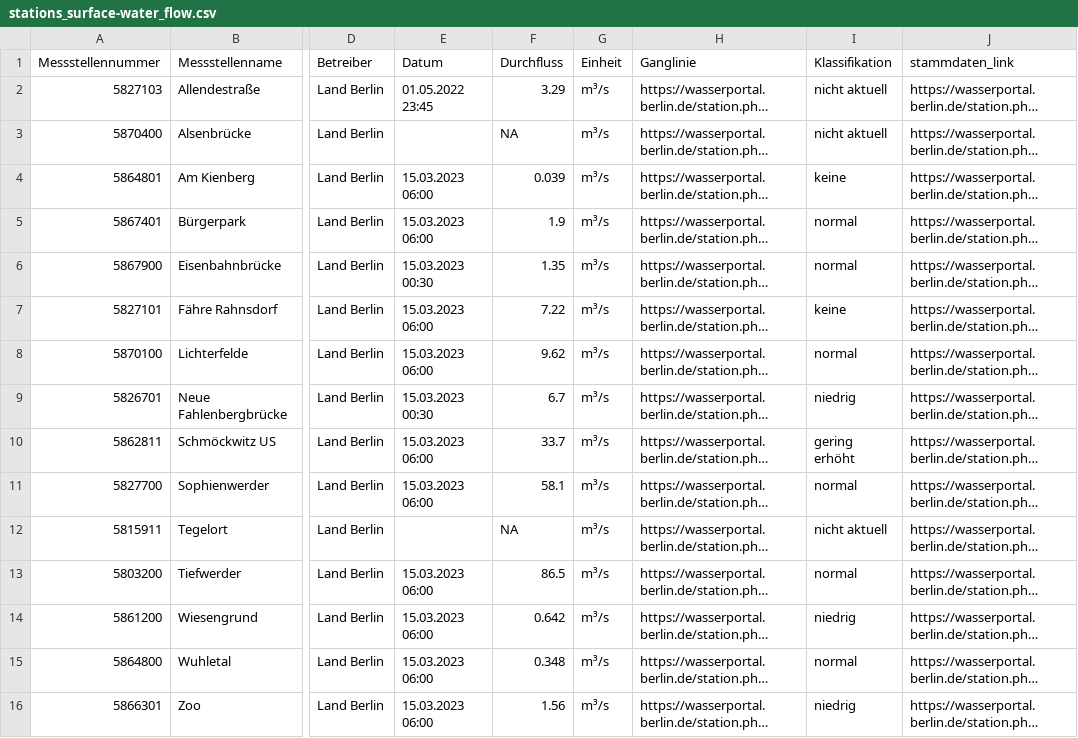
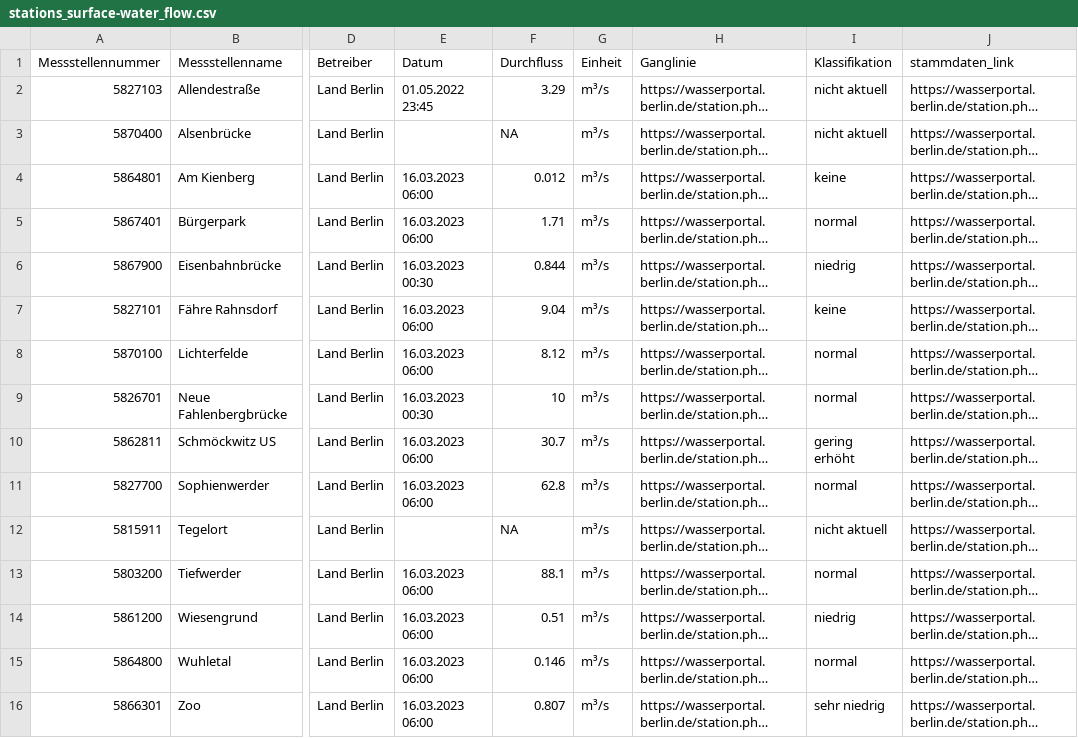
Before and after one commit to KWB-R/wasserportal, a CSV file: stations_surface-water_flow.csv, drawn as a sheet; only a part is shown, gaps mark what is left out; long unchanged cells end in …; the diff covers the shown part only; the diff names each change by its address in the sheet, - before the commit and + after, or states it on an @@ line.

```diff
--- a/stations_surface-water_flow.csv
+++ b/stations_surface-water_flow.csv
-E4:E5 (Datum): 15.03.2023 06:00
+E4:E5 (Datum): 16.03.2023 06:00
-F4 (Durchfluss): 0.039
+F4 (Durchfluss): 0.012
-F5 (Durchfluss): 1.9
+F5 (Durchfluss): 1.71
-E6 (Datum): 15.03.2023 00:30
+E6 (Datum): 16.03.2023 00:30
-F6 (Durchfluss): 1.35
+F6 (Durchfluss): 0.844
-I6 (Klassifikation): normal
+I6 (Klassifikation): niedrig
-E7:E8 (Datum): 15.03.2023 06:00
+E7:E8 (Datum): 16.03.2023 06:00
-F7 (Durchfluss): 7.22
+F7 (Durchfluss): 9.04
-F8 (Durchfluss): 9.62
+F8 (Durchfluss): 8.12
-E9 (Datum): 15.03.2023 00:30
+E9 (Datum): 16.03.2023 00:30
-F9 (Durchfluss): 6.7
+F9 (Durchfluss): 10
-I9 (Klassifikation): niedrig
+I9 (Klassifikation): normal
-E10:E11 (Datum): 15.03.2023 06:00
+E10:E11 (Datum): 16.03.2023 06:00
-F10 (Durchfluss): 33.7
+F10 (Durchfluss): 30.7
-F11 (Durchfluss): 58.1
+F11 (Durchfluss): 62.8
-E13:E16 (Datum): 15.03.2023 06:00
+E13:E16 (Datum): 16.03.2023 06:00
-F13 (Durchfluss): 86.5
+F13 (Durchfluss): 88.1
-F14 (Durchfluss): 0.642
+F14 (Durchfluss): 0.51
-F15 (Durchfluss): 0.348
+F15 (Durchfluss): 0.146
-F16 (Durchfluss): 1.56
+F16 (Durchfluss): 0.807
-I16 (Klassifikation): niedrig
+I16 (Klassifikation): sehr niedrig
```
Also changed, not shown: 32 edited cells elsewhere in this file, stations_groundwater_level.csv, stations_surface-water_conductivity.csv, 24 other files.
